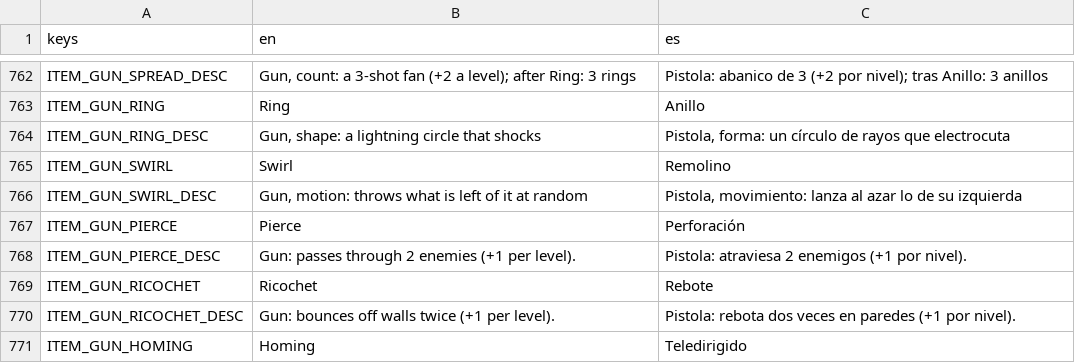
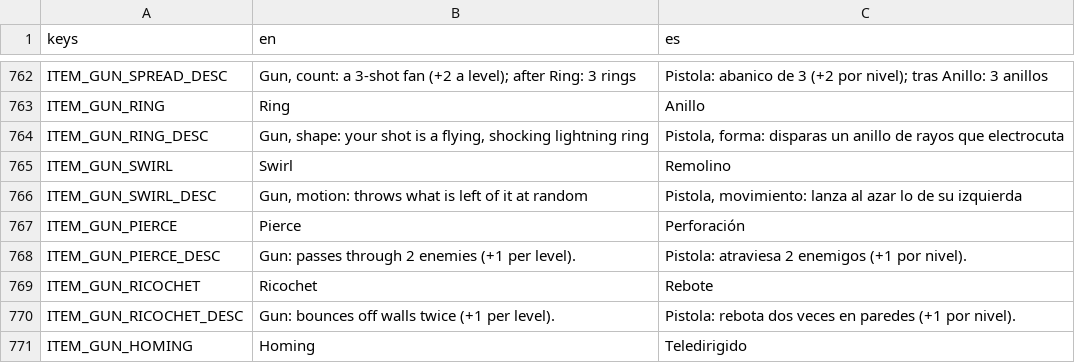
Before and after one commit to riusprime/zero-depth, a CSV file: locale/strings.csv, drawn as a sheet; only a part is shown, gaps mark what is left out.

```diff
--- a/locale/strings.csv
+++ b/locale/strings.csv
@@ -763,3 +763,3 @@ ITEM_GUN_SPREAD_DESC,"Gun, count: a 3-shot fan (+2 a level); after Ring: 3 rings
 ITEM_GUN_RING,Ring,Anillo
-ITEM_GUN_RING_DESC,"Gun, shape: a lightning circle that shocks","Pistola, forma: un círculo de rayos que electrocuta"
+ITEM_GUN_RING_DESC,"Gun, shape: your shot is a flying, shocking lightning ring","Pistola, forma: disparas un anillo de rayos que electrocuta"
 ITEM_GUN_SWIRL,Swirl,Remolino
```
Also changed, not shown: 49 other files.
